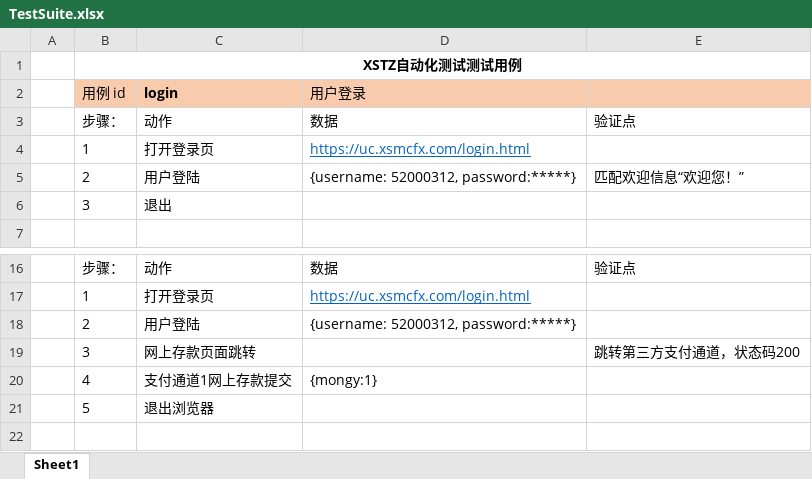
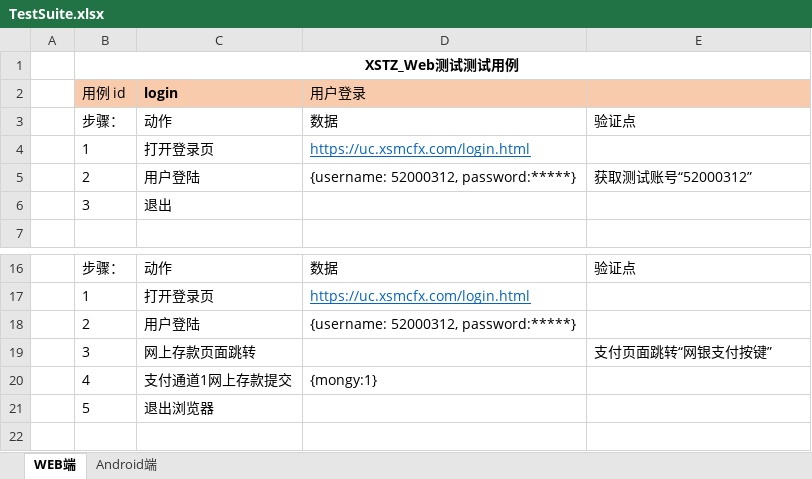
Before and after one commit to evilmao/python_auto_test, an Excel workbook: XSTZ_Test_framework/report/TestSuite.xlsx, sheet WEB端, drawn as a sheet; only a part is shown, gaps mark what is left out; values as stored, in another font and other column widths than the file's, no borders; the diff names each change by its address in the sheet, - before the commit and + after, or states it on an @@ line.

```diff
--- a/XSTZ_Test_framework/report/TestSuite.xlsx (sheet WEB端)
+++ b/XSTZ_Test_framework/report/TestSuite.xlsx (sheet WEB端)
-sheet tab: Sheet1
+sheet tab: WEB端
+sheet tab: Android端
-B1: XSTZ自动化测试测试用例
+B1: XSTZ_Web测试测试用例
-E5: 匹配欢迎信息“欢迎您！”
+E5: 获取测试账号“52000312”
-E19: 跳转第三方支付通道，状态码200
+E19: 支付页面跳转“网银支付按键”
```
